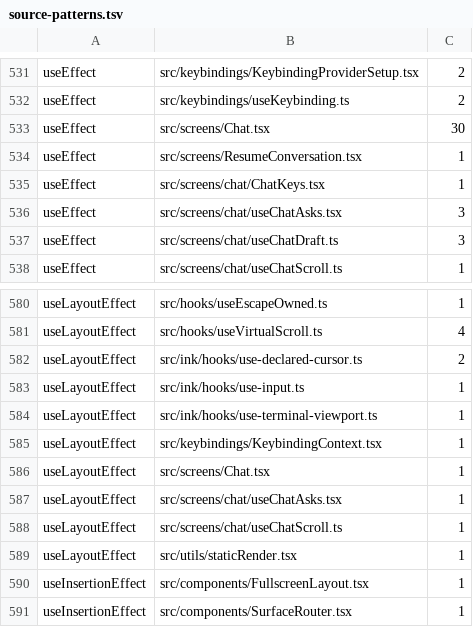
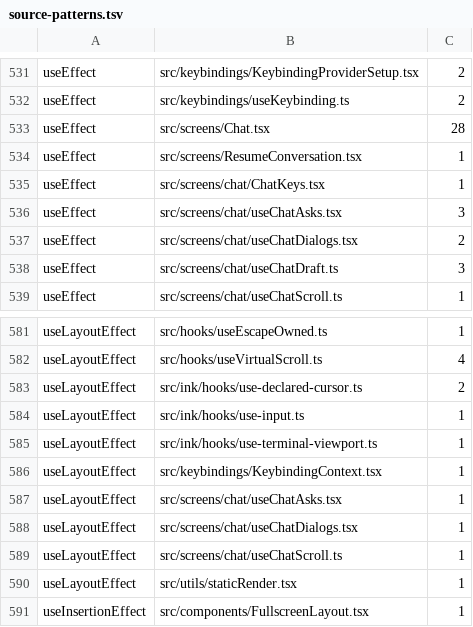
Before and after one commit to Whq02/MercuryCLI, a TSV file: scripts/gate/source-patterns.tsv, drawn as a sheet; only a part is shown, gaps mark what is left out; the shorter side is filled out with more unchanged rows.

```diff
--- a/scripts/gate/source-patterns.tsv
+++ b/scripts/gate/source-patterns.tsv
@@ -532,3 +532,3 @@ useEffect	src/keybindings/KeybindingProviderSetup.tsx	2
 useEffect	src/keybindings/useKeybinding.ts	2
-useEffect	src/screens/Chat.tsx	30
+useEffect	src/screens/Chat.tsx	28
 useEffect	src/screens/ResumeConversation.tsx	1
@@ -536,2 +536,3 @@ useEffect	src/screens/chat/ChatKeys.tsx	1
 useEffect	src/screens/chat/useChatAsks.tsx	3
+useEffect	src/screens/chat/useChatDialogs.tsx	2
 useEffect	src/screens/chat/useChatDraft.ts	3
@@ -585,4 +586,4 @@ useLayoutEffect	src/ink/hooks/use-terminal-viewport.ts	1
 useLayoutEffect	src/keybindings/KeybindingContext.tsx	1
-useLayoutEffect	src/screens/Chat.tsx	1
 useLayoutEffect	src/screens/chat/useChatAsks.tsx	1
+useLayoutEffect	src/screens/chat/useChatDialogs.tsx	1
 useLayoutEffect	src/screens/chat/useChatScroll.ts	1
```
Also changed, not shown: scripts/gate/unit-size.tsv, 5 other files.
